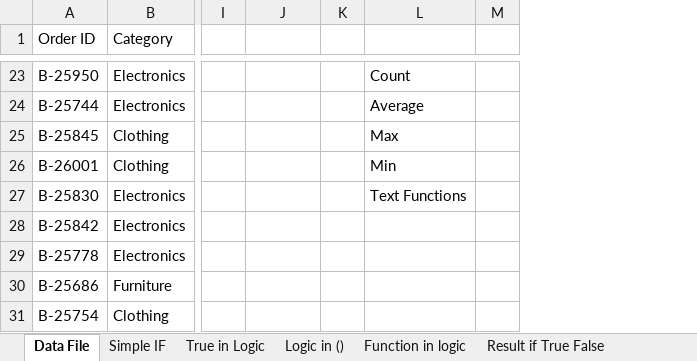
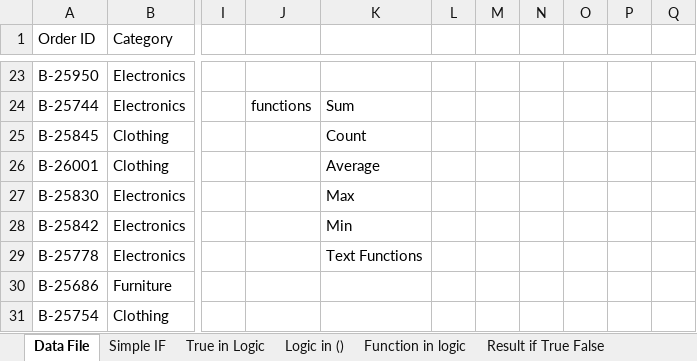
Before and after one commit to BilalDataAnalyst/Excel-Advance-Practice, an Excel workbook: Functions/1 IF, IFs, AND, OR Functions/1 IF Function Complate Details.xlsx, sheet Data File, drawn as a sheet; only a part is shown, gaps mark what is left out; values as stored, in another font and other column widths than the file's, no cell formats; removed rows and columns are numbered as before the commit, all else as after; the diff covers the shown part only; the diff names each change by its address in the sheet, - before the commit and + after, or states it on an @@ line.

```diff
--- a/Functions/1 IF, IFs, AND, OR Functions/1 IF Function Complate Details.xlsx (sheet Data File)
+++ b/Functions/1 IF, IFs, AND, OR Functions/1 IF Function Complate Details.xlsx (sheet Data File)
-column K, empty
+column L, empty
+column M, empty
+column N, empty
+column O, empty
+column Q, empty
-K23: Count
+K23: (empty)
-J24: (empty)
+J24: functions
-K24: Average
+K24: Sum
-K25: Max
+K25: Count
-K26: Min
+K26: Average
-K27: Text Functions
+K27: Max
-K28: (empty)
+K28: Min
-K29: (empty)
+K29: Text Functions
```
Also changed, not shown: 26 edited cells elsewhere in this sheet, cell formats.
